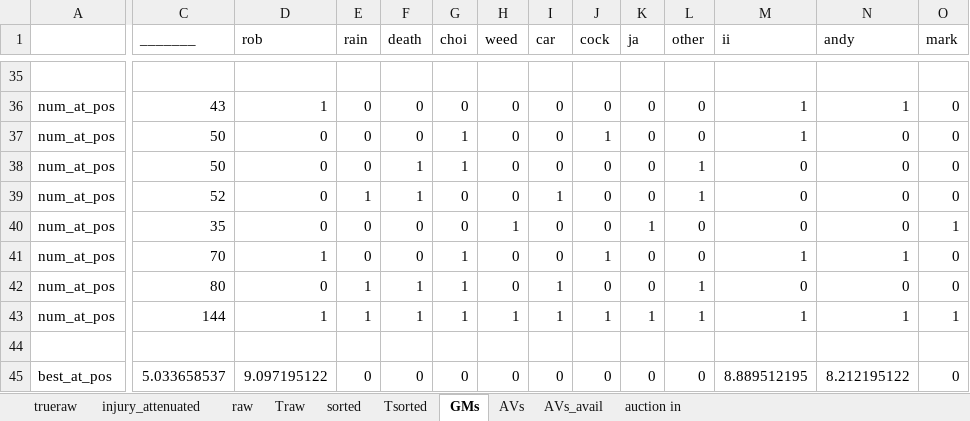
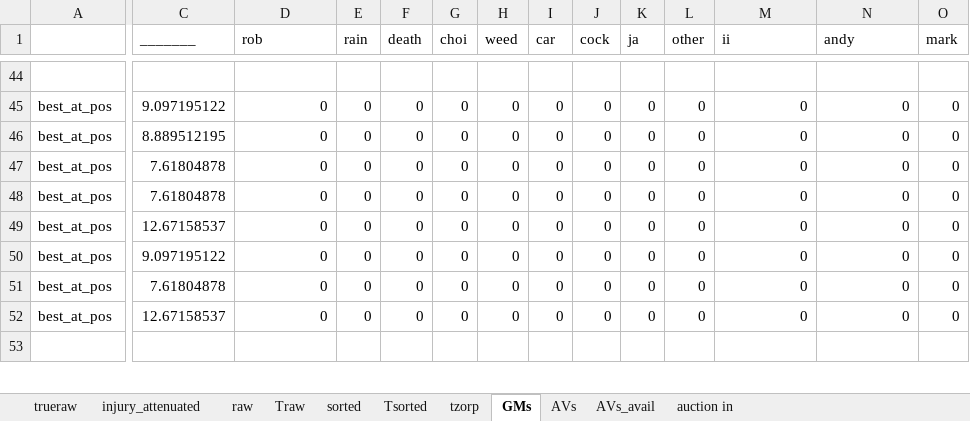
Before and after one commit to robgarbanati/fbb, an Excel workbook: draft/new_zorp_calc.xlsx, sheet GMs, drawn as a sheet; only a part is shown, gaps mark what is left out; values as stored, in another font and other column widths than the file's, no borders; conditional formats not drawn; removed rows and columns are numbered as before the commit, all else as after; rows hold the shown columns only; the diff covers the shown part only; the diff names each change by its address in the sheet, - before the commit and + after, or states it on an @@ line.

```diff
--- a/draft/new_zorp_calc.xlsx (sheet GMs)
+++ b/draft/new_zorp_calc.xlsx (sheet GMs)
+sheet tab: tzorp
-A45:A51: num_at_pos
+A45:A51: best_at_pos
-C45 (_______): 43
+C45 (_______): 9.097195122
-D45 (rob): 1
+D45 (rob): 0
-M45:M46 (ii): 1
+M45:M46 (ii): 0
-N45 (andy): 1
+N45 (andy): 0
-C46 (_______): 50
+C46 (_______): 8.889512195
-G46:G47 (choi): 1
+G46:G47 (choi): 0
-J46 (cock): 1
+J46 (cock): 0
-C47 (_______): 50
+C47 (_______): 7.61804878
-F47:F48 (death): 1
+F47:F48 (death): 0
-L47:L48 (other): 1
+L47:L48 (other): 0
-C48 (_______): 52
+C48 (_______): 7.61804878
-E48 (rain): 1
+E48 (rain): 0
-I48 (car): 1
+I48 (car): 0
-C49 (_______): 35
+C49 (_______): 12.67158537
-H49 (weed): 1
+H49 (weed): 0
-K49 (ja): 1
+K49 (ja): 0
-O49 (mark): 1
+O49 (mark): 0
-C50 (_______): 70
+C50 (_______): 9.097195122
-D50 (rob): 1
+D50 (rob): 0
-G50:G51 (choi): 1
+G50:G51 (choi): 0
-J50 (cock): 1
+J50 (cock): 0
-M50 (ii): 1
+M50 (ii): 0
-N50 (andy): 1
+N50 (andy): 0
-C51 (_______): 80
+C51 (_______): 7.61804878
-E51 (rain): 1
+E51 (rain): 0
-F51 (death): 1
+F51 (death): 0
-I51 (car): 1
+I51 (car): 0
-L51 (other): 1
+L51 (other): 0
-row 43: num_at_pos | 144 | 1 | 1 | 1 | 1 | 1 | 1 | 1 | 1 | 1 | 1 | 1 | 1
+row 52: best_at_pos | 12.67158537 | 0 | 0 | 0 | 0 | 0 | 0 | 0 | 0 | 0 | 0 | 0 | 0
-row 45: best_at_pos | 5.033658537 | 9.097195122 | 0 | 0 | 0 | 0 | 0 | 0 | 0 | 0 | 8.889512195 | 8.212195122 | 0
```
Also changed, not shown: 41 added rows, 40 removed rows and 33 edited cells elsewhere in this sheet, sheet AVs, sheet sorted, sheet AVs_avail, sheet raw, sheet Traw, sheet Tsorted, 1 more sheet, formulas that keep their value, 2 other files.
